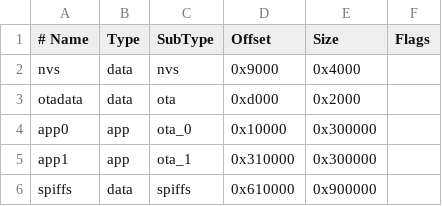
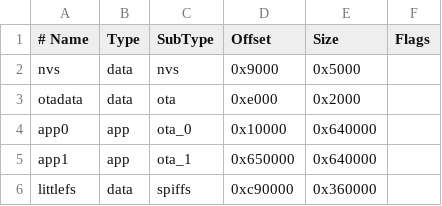
Before and after one commit to balla94/huawei-fake-pmu, a CSV file: partitions/custom_16mb.csv, drawn as a sheet.

```diff
--- a/partitions/custom_16mb.csv
+++ b/partitions/custom_16mb.csv
@@ -1,6 +1,6 @@
 # Name,   Type, SubType, Offset,  Size, Flags
-nvs,      data, nvs,     0x9000,  0x4000,
-otadata,  data, ota,     0xd000,  0x2000,
-app0,     app,  ota_0,   0x10000, 0x300000,
-app1,     app,  ota_1,   0x310000,0x300000,
-spiffs,   data, spiffs,  0x610000,0x900000
+nvs,      data, nvs,     0x9000,  0x5000,
+otadata,  data, ota,     0xe000,  0x2000,
+app0,     app,  ota_0,   0x10000, 0x640000,
+app1,     app,  ota_1,   0x650000,0x640000,
+littlefs, data, spiffs,  0xc90000,0x360000,
```
Also changed, not shown: 2 other files.
